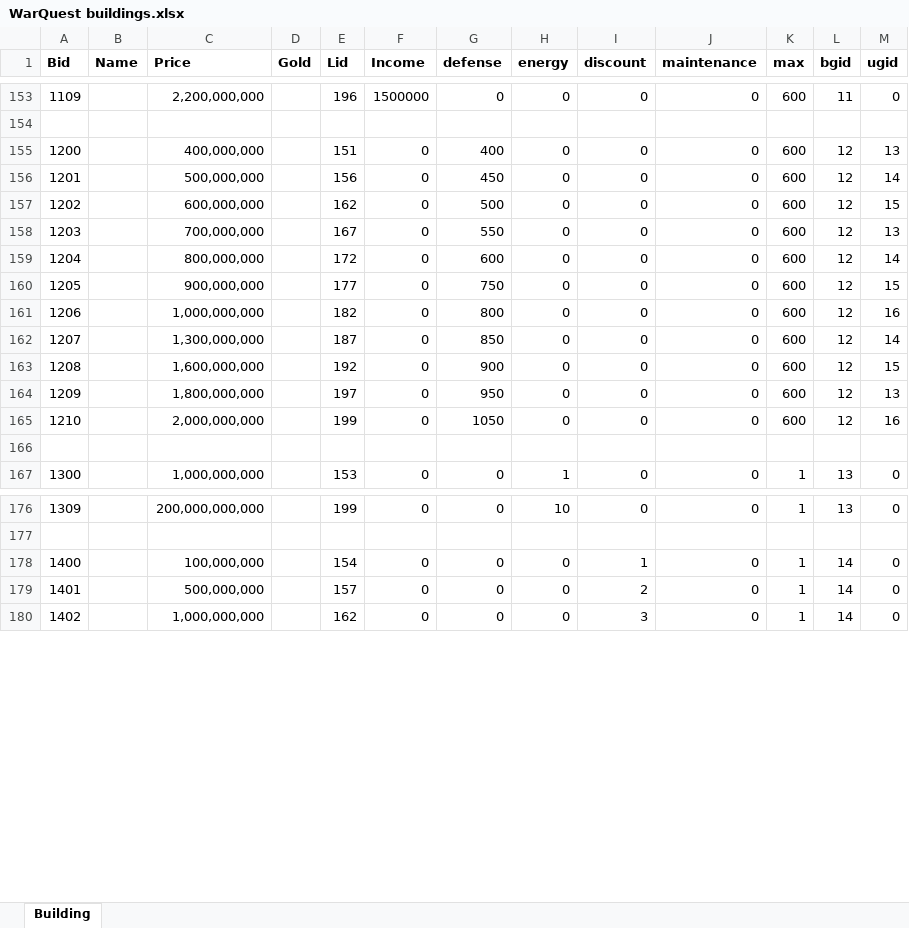
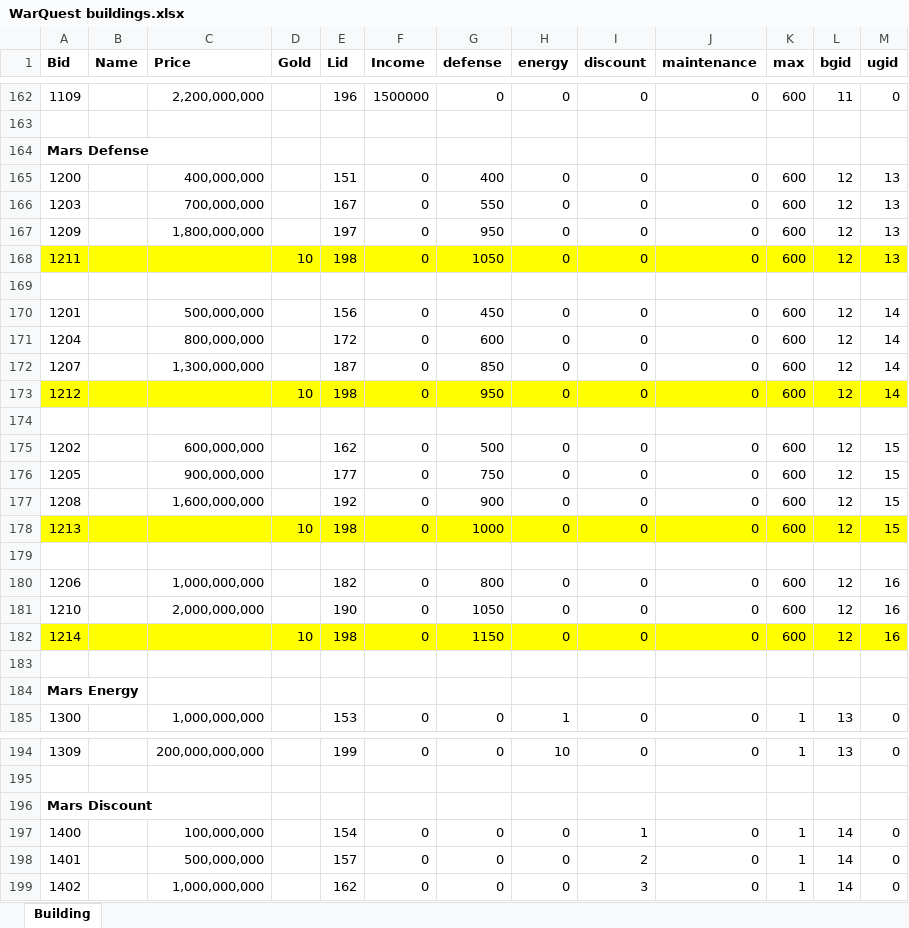
Before and after one commit to plaatsoft/warquest, an Excel workbook: php/#docs/WarQuest buildings.xlsx, sheet Building, drawn as a sheet; only a part is shown, gaps mark what is left out; values as stored, in another font and other column widths than the file's, no borders; addresses are those after the commit; the diff covers the shown part only; the diff names each change by its address in the sheet, - before the commit and + after, or states it on an @@ line.

Commit message:
Added 16 gold buildings with database patch script Remove all earth soldier units.

```diff
--- a/php/#docs/WarQuest buildings.xlsx (sheet Building)
+++ b/php/#docs/WarQuest buildings.xlsx (sheet Building)
+row 164: Mars Defense
@@ row 158 moved to row 166: 1203 @@
@@ row 164 moved to row 167: 1209 @@
+row 168: 1211 |  |  | 10 | 198 | 0 | 1050 | 0 | 0 | 0 | 600 | 12 | 13
+row 169: (empty)
@@ row 159 moved to row 171: 1204 @@
@@ row 162 moved to row 172: 1207 @@
+row 173: 1212 |  |  | 10 | 198 | 0 | 950 | 0 | 0 | 0 | 600 | 12 | 14
+row 174: (empty)
@@ row 163 moved to row 177: 1208 @@
+row 178: 1213 |  |  | 10 | 198 | 0 | 1000 | 0 | 0 | 0 | 600 | 12 | 15
+row 179: (empty)
-E181 (Lid): 199
+E181 (Lid): 190
+row 182: 1214 |  |  | 10 | 198 | 0 | 1150 | 0 | 0 | 0 | 600 | 12 | 16
+row 184: Mars Energy
+row 196: Mars Discount
```
Also changed, not shown: 22 added rows, 9 moved rows, 15 edited cells and cell formats elsewhere in this sheet, 51 other files.
